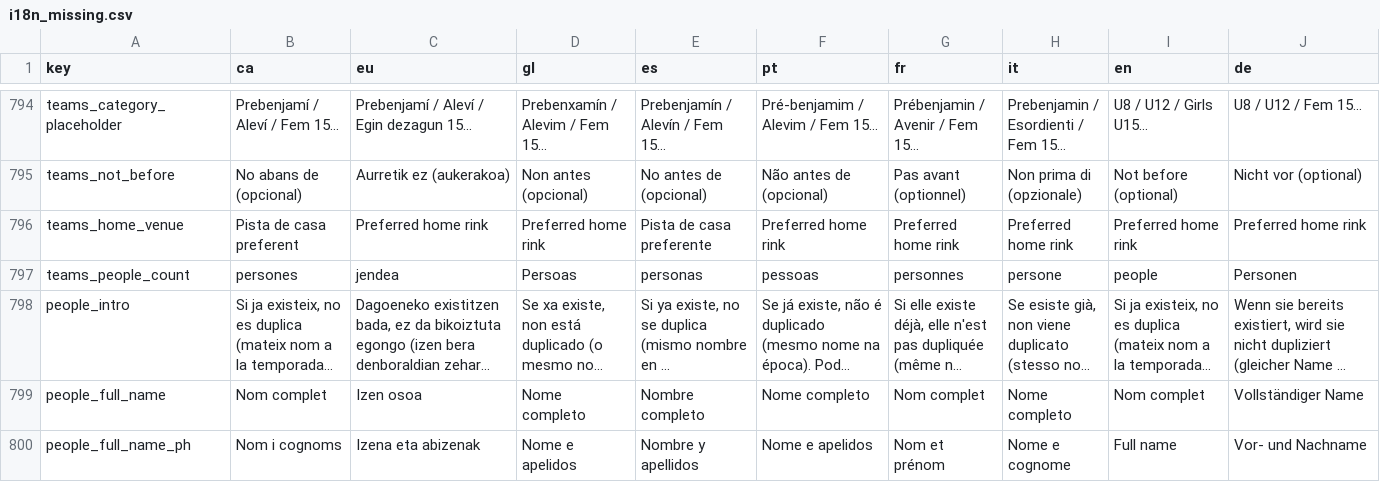
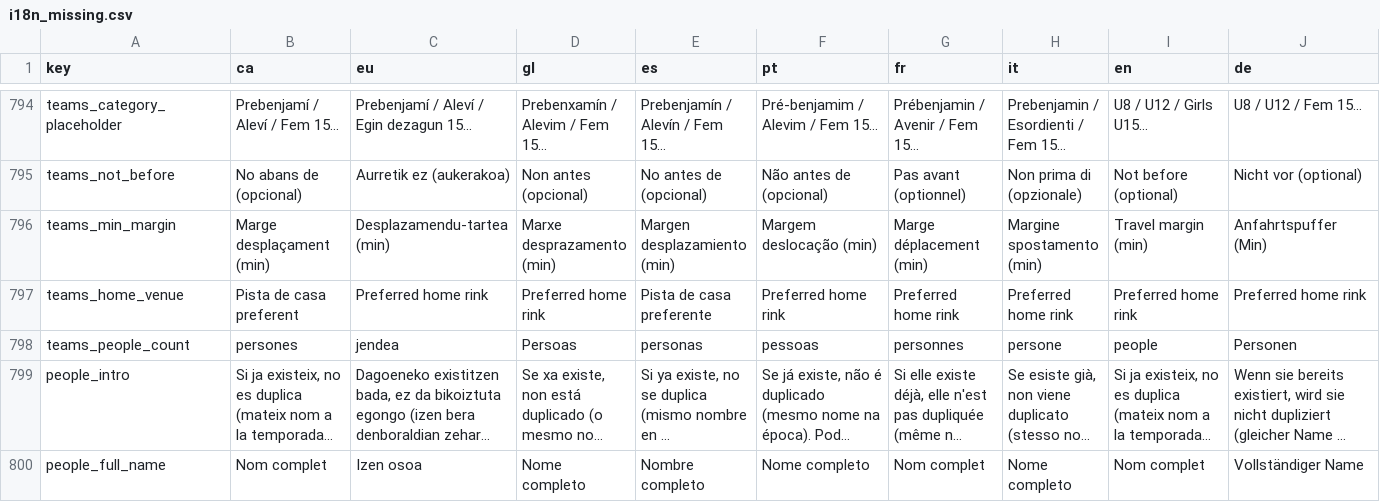
Before and after one commit to MikelBegartz/atempo-sports, a CSV file: i18n_missing.csv, drawn as a sheet; only a part is shown, gaps mark what is left out; the shorter side is filled out with more unchanged rows; long unchanged cells end in …; the diff names each change by its address in the sheet, - before the commit and + after, or states it on an @@ line.

```diff
--- a/i18n_missing.csv
+++ b/i18n_missing.csv
+row 796: teams_min_margin | Marge desplaçament (min) | Desplazamendu-tartea (min) | Marxe desprazamento (min) | Margen desplazamiento (min) | Margem deslocação (min) | Marge déplacement (min) | Margine spostamento (min) | Travel margin (min) | Anfahrtspuffer (Min)
```
Also changed, not shown: 6 other files.
